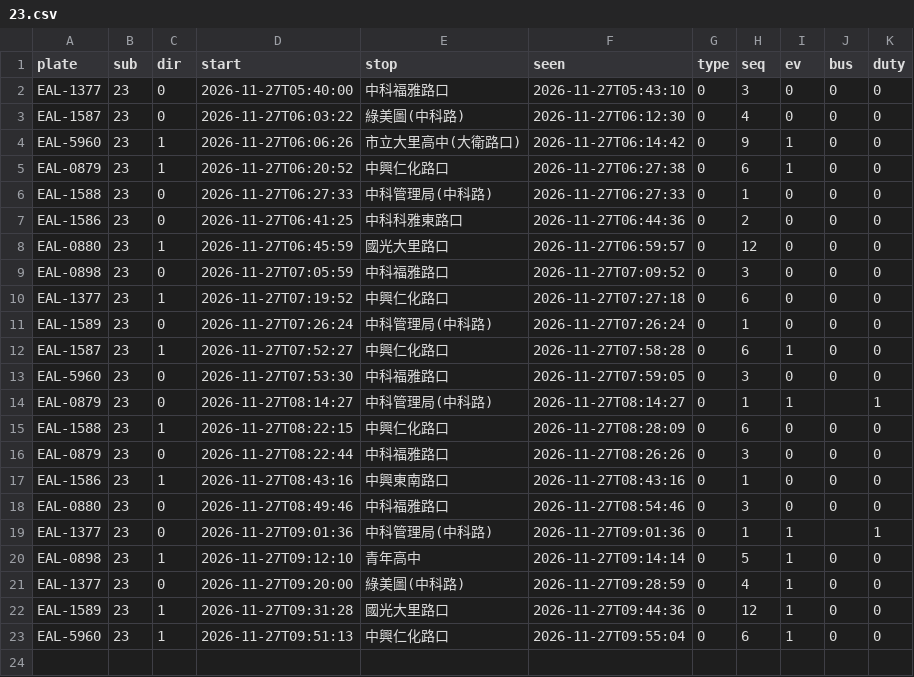
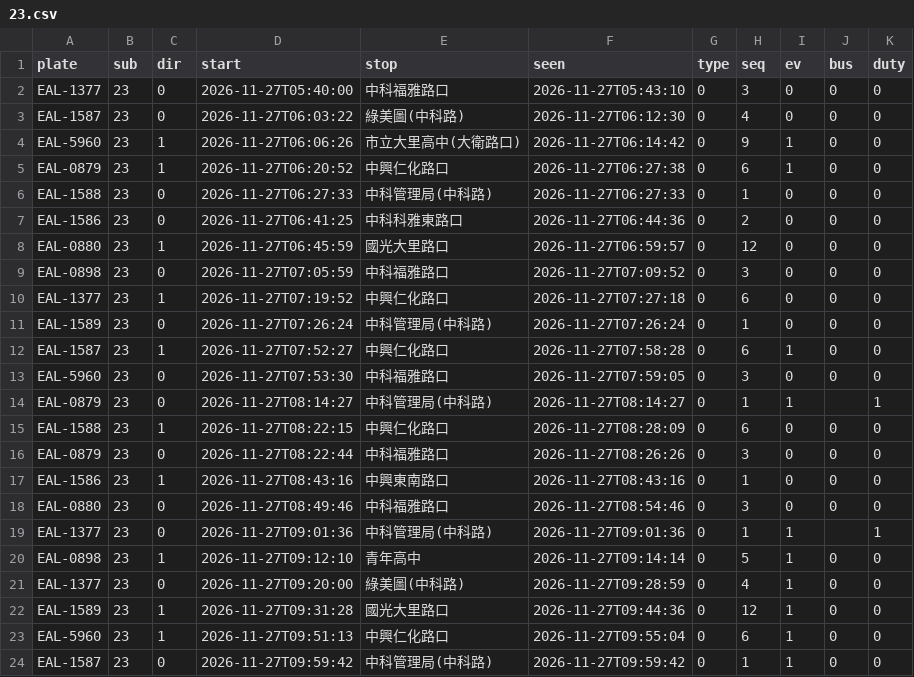
Before and after one commit to andrewwangarchnycu/Schematic-Transit-Taichung, a CSV file: departures/2026-11-27/23.csv, drawn as a sheet.

```diff
--- a/departures/2026-11-27/23.csv
+++ b/departures/2026-11-27/23.csv
@@ -23 +23,2 @@ EAL-1589,23,1,2026-11-27T09:31:28,國光大里路口,2026-11-27T09:44:36,0,12,1,
 EAL-5960,23,1,2026-11-27T09:51:13,中興仁化路口,2026-11-27T09:55:04,0,6,1,0,0
+EAL-1587,23,0,2026-11-27T09:59:42,中科管理局(中科路),2026-11-27T09:59:42,0,1,1,0,0
```
Also changed, not shown: departures/2026-11-27/35.csv, 1 other file.
